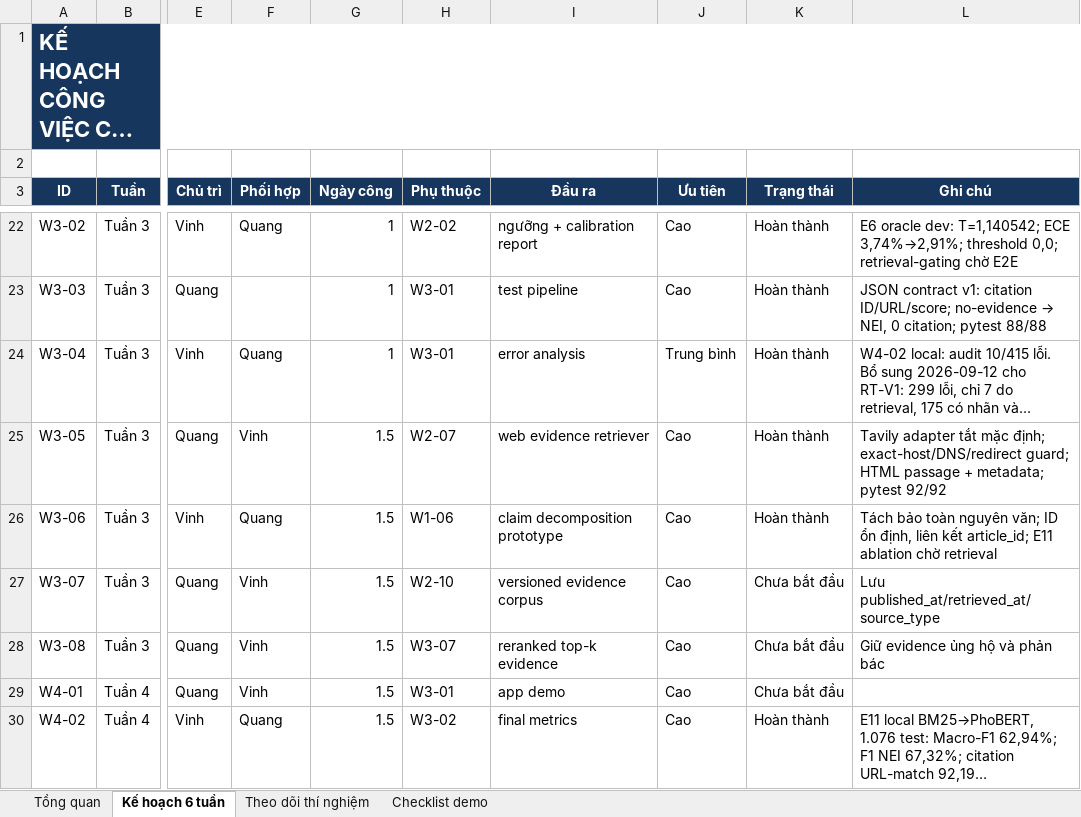
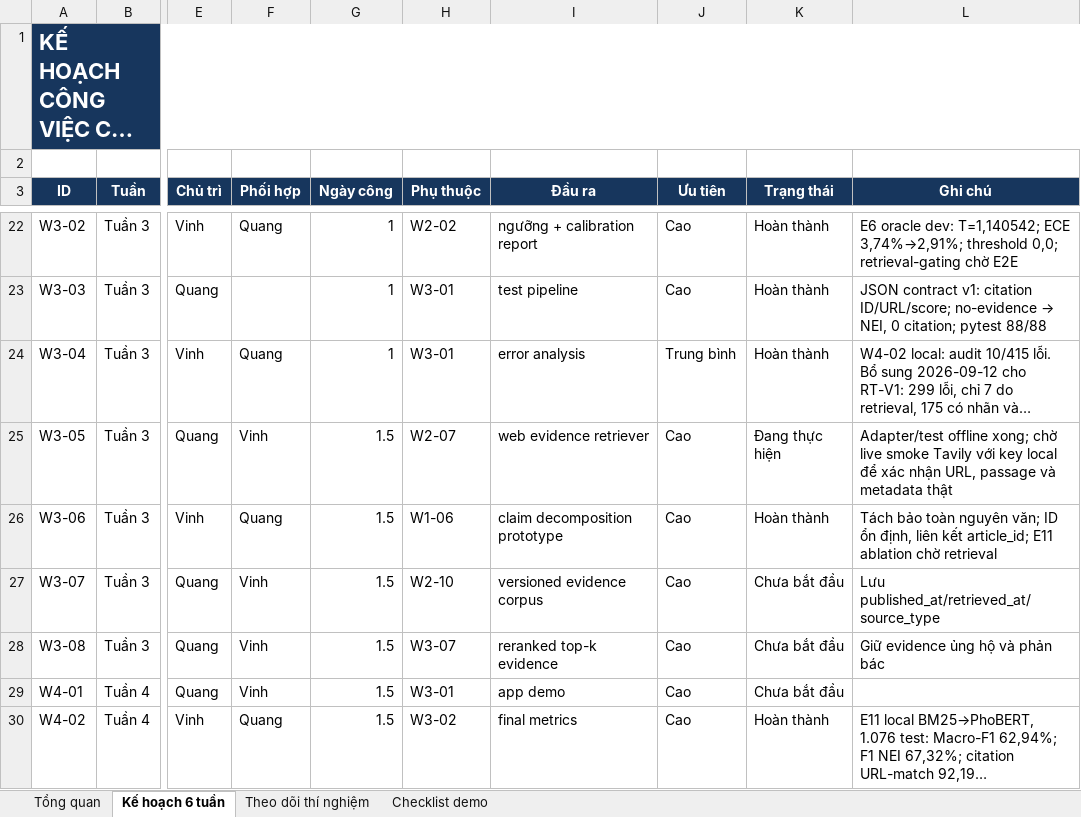
Before and after one commit to ducvinh101101/Vietnamese_Fact_Checking, an Excel workbook: KE_HOACH_TRIEN_KHAI_2_NGUOI.xlsx, sheet Kế hoạch 6 tuần, drawn as a sheet; only a part is shown, gaps mark what is left out; long unchanged cells end in …; values as stored, in another font and other column widths than the file's, no borders; conditional formats not drawn; the diff names each change by its address in the sheet, - before the commit and + after, or states it on an @@ line.

Commit message:
docs: mark W3-05 awaiting live smoke

```diff
--- a/KE_HOACH_TRIEN_KHAI_2_NGUOI.xlsx (sheet Kế hoạch 6 tuần)
+++ b/KE_HOACH_TRIEN_KHAI_2_NGUOI.xlsx (sheet Kế hoạch 6 tuần)
-K25 (Trạng thái): Hoàn thành
+K25 (Trạng thái): Đang thực hiện
-L25 (Ghi chú): Tavily adapter tắt mặc định; exact-host/DNS/redirect guard; HTML passage + metadata; pytest 92/92
+L25 (Ghi chú): Adapter/test offline xong; chờ live smoke Tavily với key local để xác nhận URL, passage và metadata thật
```
Also changed, not shown: 1 other file.
